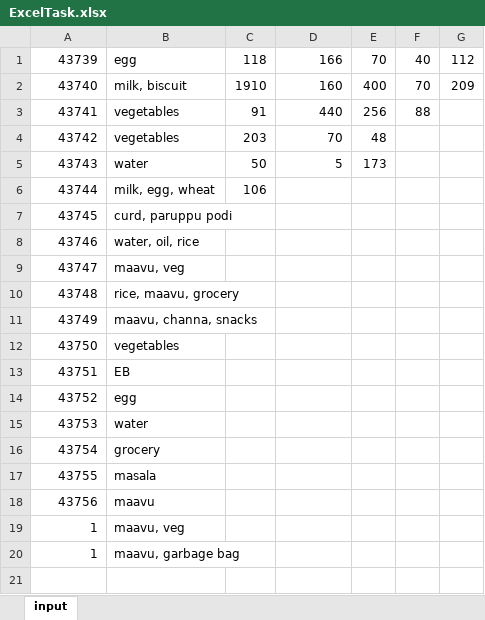
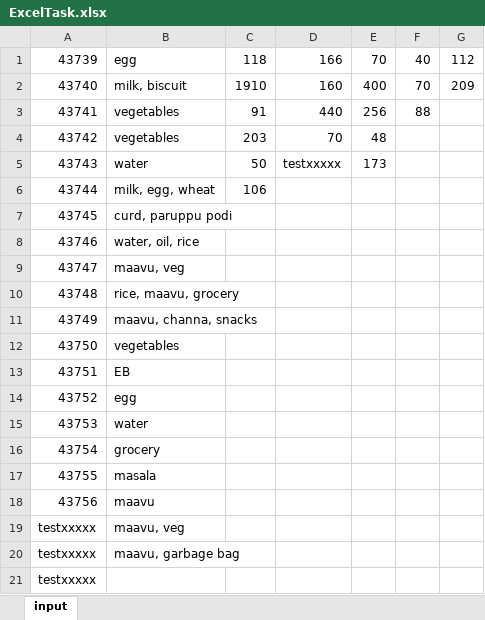
Before and after one commit to JPPrakash651/SampleRepoDev, an Excel workbook: Test Data/ExcelTask.xlsx, sheet input, drawn as a sheet; values as stored, in another font and other column widths than the file's, no borders; the diff names each change by its address in the sheet, - before the commit and + after, or states it on an @@ line.

```diff
--- a/Test Data/ExcelTask.xlsx (sheet input)
+++ b/Test Data/ExcelTask.xlsx (sheet input)
-D5: 5
+D5: testxxxxx
-A19:A20: 1
+A19:A20: testxxxxx
+row 21: testxxxxx
```
Also changed, not shown: Test Data/ExcelWrite.xlsx, 3 other files.
